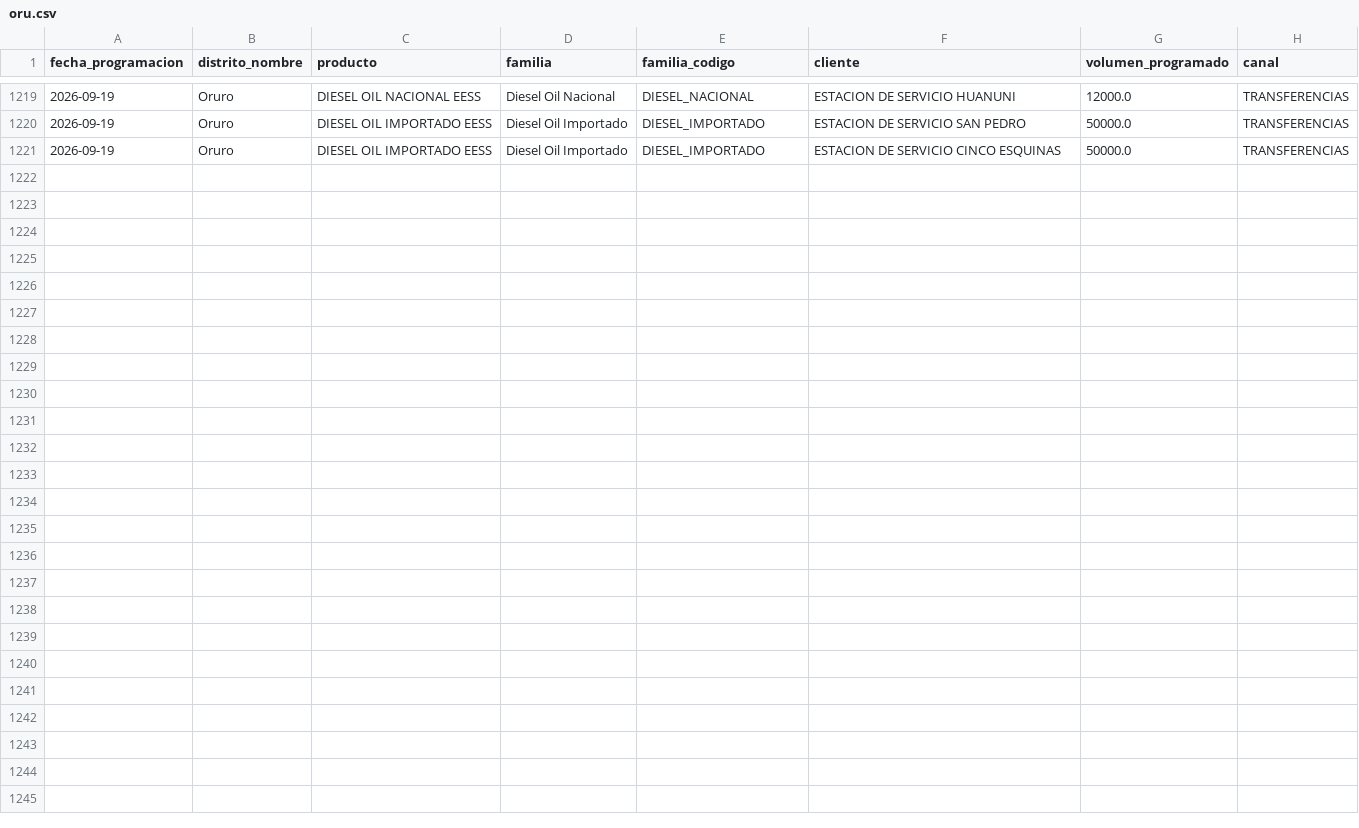
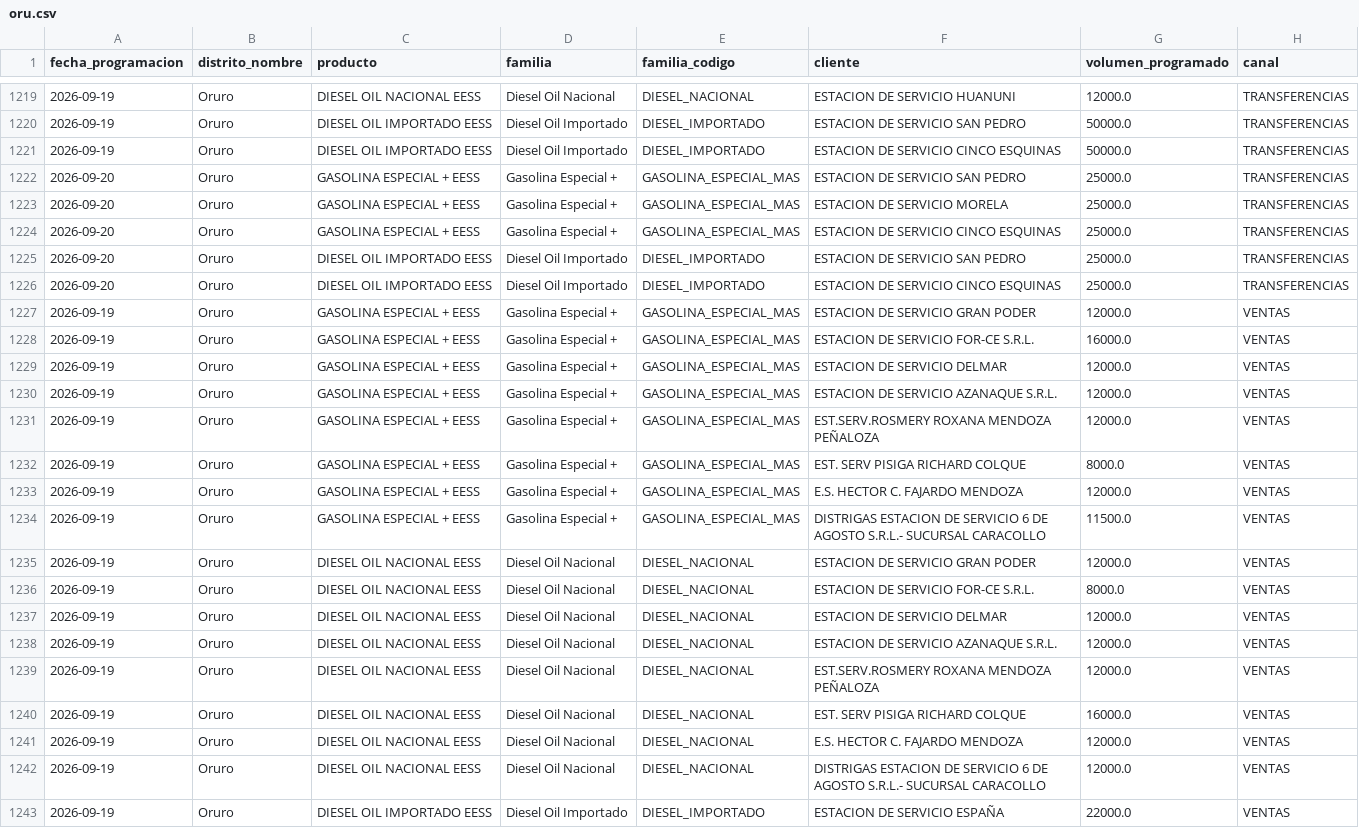
Before and after one commit to mauforonda/data-triage, a CSV file: hidrocarburos/abastecimiento/data/programacion/oru.csv, drawn as a sheet; only a part is shown, gaps mark what is left out.

```diff
--- a/hidrocarburos/abastecimiento/data/programacion/oru.csv
+++ b/hidrocarburos/abastecimiento/data/programacion/oru.csv
@@ -1221 +1221,23 @@ fecha_programacion,distrito_nombre,producto,familia,familia_codigo,cliente,volum
 2026-09-19,Oruro,DIESEL OIL IMPORTADO EESS,Diesel Oil Importado,DIESEL_IMPORTADO,ESTACION DE SERVICIO CINCO ESQUINAS,50000.0,TRANSFERENCIAS
+2026-09-20,Oruro,GASOLINA ESPECIAL + EESS,Gasolina Especial +,GASOLINA_ESPECIAL_MAS,ESTACION DE SERVICIO SAN PEDRO,25000.0,TRANSFERENCIAS
+2026-09-20,Oruro,GASOLINA ESPECIAL + EESS,Gasolina Especial +,GASOLINA_ESPECIAL_MAS,ESTACION DE SERVICIO MORELA,25000.0,TRANSFERENCIAS
+2026-09-20,Oruro,GASOLINA ESPECIAL + EESS,Gasolina Especial +,GASOLINA_ESPECIAL_MAS,ESTACION DE SERVICIO CINCO ESQUINAS,25000.0,TRANSFERENCIAS
+2026-09-20,Oruro,DIESEL OIL IMPORTADO EESS,Diesel Oil Importado,DIESEL_IMPORTADO,ESTACION DE SERVICIO SAN PEDRO,25000.0,TRANSFERENCIAS
+2026-09-20,Oruro,DIESEL OIL IMPORTADO EESS,Diesel Oil Importado,DIESEL_IMPORTADO,ESTACION DE SERVICIO CINCO ESQUINAS,25000.0,TRANSFERENCIAS
+2026-09-19,Oruro,GASOLINA ESPECIAL + EESS,Gasolina Especial +,GASOLINA_ESPECIAL_MAS,ESTACION DE SERVICIO GRAN PODER,12000.0,VENTAS
+2026-09-19,Oruro,GASOLINA ESPECIAL + EESS,Gasolina Especial +,GASOLINA_ESPECIAL_MAS,ESTACION DE SERVICIO FOR-CE S.R.L.,16000.0,VENTAS
+2026-09-19,Oruro,GASOLINA ESPECIAL + EESS,Gasolina Especial +,GASOLINA_ESPECIAL_MAS,ESTACION DE SERVICIO DELMAR,12000.0,VENTAS
+2026-09-19,Oruro,GASOLINA ESPECIAL + EESS,Gasolina Especial +,GASOLINA_ESPECIAL_MAS,ESTACION DE SERVICIO AZANAQUE S.R.L.,12000.0,VENTAS
+2026-09-19,Oruro,GASOLINA ESPECIAL + EESS,Gasolina Especial +,GASOLINA_ESPECIAL_MAS,EST.SERV.ROSMERY ROXANA MENDOZA PEÑALOZA,12000.0,VENTAS
+2026-09-19,Oruro,GASOLINA ESPECIAL + EESS,Gasolina Especial +,GASOLINA_ESPECIAL_MAS,EST. SERV PISIGA RICHARD COLQUE,8000.0,VENTAS
+2026-09-19,Oruro,GASOLINA ESPECIAL + EESS,Gasolina Especial +,GASOLINA_ESPECIAL_MAS,E.S. HECTOR C. FAJARDO MENDOZA,12000.0,VENTAS
+2026-09-19,Oruro,GASOLINA ESPECIAL + EESS,Gasolina Especial +,GASOLINA_ESPECIAL_MAS,DISTRIGAS ESTACION DE SERVICIO 6 DE AGOSTO S.R.L.- SUCURSAL CARACOLLO,11500.0,VENTAS
+2026-09-19,Oruro,DIESEL OIL NACIONAL EESS,Diesel Oil Nacional,DIESEL_NACIONAL,ESTACION DE SERVICIO GRAN PODER,12000.0,VENTAS
+2026-09-19,Oruro,DIESEL OIL NACIONAL EESS,Diesel Oil Nacional,DIESEL_NACIONAL,ESTACION DE SERVICIO FOR-CE S.R.L.,8000.0,VENTAS
+2026-09-19,Oruro,DIESEL OIL NACIONAL EESS,Diesel Oil Nacional,DIESEL_NACIONAL,ESTACION DE SERVICIO DELMAR,12000.0,VENTAS
+2026-09-19,Oruro,DIESEL OIL NACIONAL EESS,Diesel Oil Nacional,DIESEL_NACIONAL,ESTACION DE SERVICIO AZANAQUE S.R.L.,12000.0,VENTAS
+2026-09-19,Oruro,DIESEL OIL NACIONAL EESS,Diesel Oil Nacional,DIESEL_NACIONAL,EST.SERV.ROSMERY ROXANA MENDOZA PEÑALOZA,12000.0,VENTAS
+2026-09-19,Oruro,DIESEL OIL NACIONAL EESS,Diesel Oil Nacional,DIESEL_NACIONAL,EST. SERV PISIGA RICHARD COLQUE,16000.0,VENTAS
+2026-09-19,Oruro,DIESEL OIL NACIONAL EESS,Diesel Oil Nacional,DIESEL_NACIONAL,E.S. HECTOR C. FAJARDO MENDOZA,12000.0,VENTAS
+2026-09-19,Oruro,DIESEL OIL NACIONAL EESS,Diesel Oil Nacional,DIESEL_NACIONAL,DISTRIGAS ESTACION DE SERVICIO 6 DE AGOSTO S.R.L.- SUCURSAL CARACOLLO,12000.0,VENTAS
+2026-09-19,Oruro,DIESEL OIL IMPORTADO EESS,Diesel Oil Importado,DIESEL_IMPORTADO,ESTACION DE SERVICIO ESPAÑA,22000.0,VENTAS
```
Also changed, not shown: hidrocarburos/abastecimiento/data/despachos/amz.csv, hidrocarburos/abastecimiento/data/despachos/chu.csv, 30 other files.
